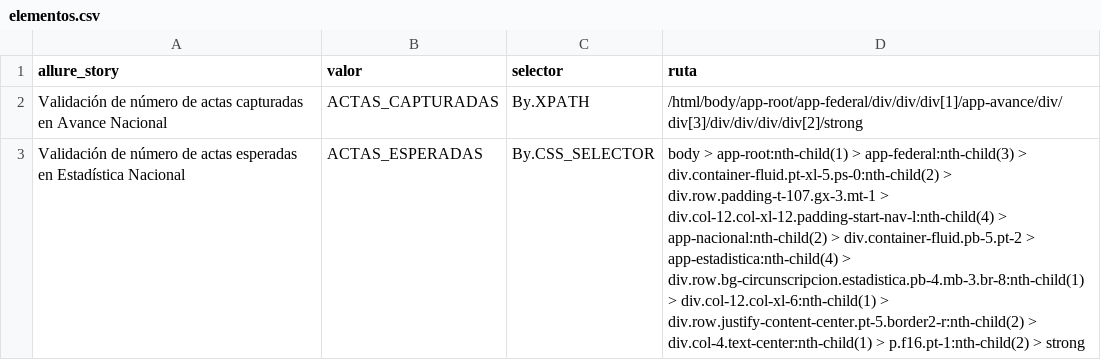
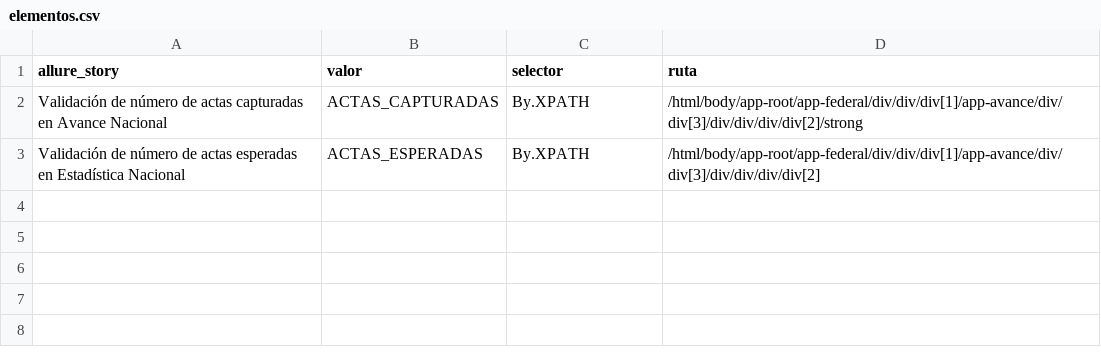
Before and after one commit to jessicatrejo32/PREP, a CSV file: elementos.csv, drawn as a sheet; the diff names each change by its address in the sheet, - before the commit and + after, or states it on an @@ line.

Commit message:
Update elementos.csv

```diff
--- a/elementos.csv
+++ b/elementos.csv
-C3 (selector): By.CSS_SELECTOR
+C3 (selector): By.XPATH
-D3 (ruta): body > app-root:nth-child(1) > app-federal:nth-child(3) > div.container-fluid.pt-xl-5.ps-0:nth-child(2) > div.row.padding-t-107.gx-3.mt-1 > div.col-12.col-xl-12.padding-start-nav-l:nth-child(4) > app-nacional:nth-child(2) > div.container-fluid.pb-5.pt-2 > app-estadistica:nth-child(4) > div.row.bg-circunscripcion.estadistica.pb-4.mb-3.br-8:nth-child(1) > div.col-12.col-xl-6:nth-child(1) > div.row.justify-content-center.pt-5.border2-r:nth-child(2) > div.col-4.text-center:nth-child(1) > p.f16.pt-1:nth-child(2) > strong
+D3 (ruta): /html/body/app-root/app-federal/div/div/div[1]/app-avance/div/div[3]/div/div/div/div[2]
```
